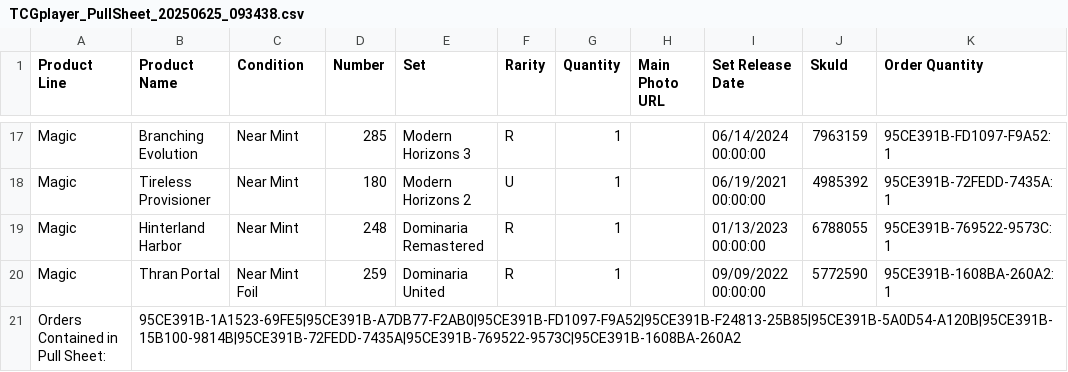
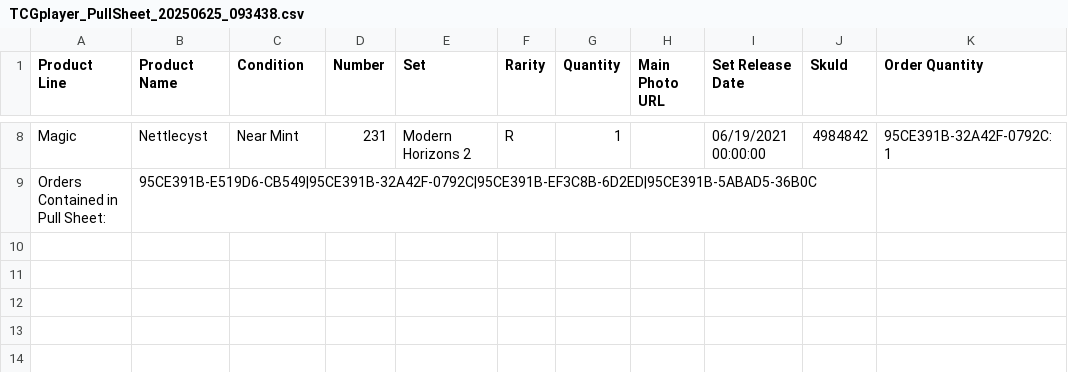
Before and after one commit to gimgine/tcglite, a CSV file: app/public/TCGplayer_PullSheet_20250625_093438.csv, drawn as a sheet; only a part is shown, gaps mark what is left out; the diff covers the shown part only.

```diff
--- a/app/public/TCGplayer_PullSheet_20250625_093438.csv
+++ b/app/public/TCGplayer_PullSheet_20250625_093438.csv
@@ -17,5 +8,2 @@ Product Line,Product Name,Condition,Number,Set,Rarity,Quantity,Main Photo URL,Se
-"Magic","Branching Evolution","Near Mint","285","Modern Horizons 3","R","1","","06/14/2024 00:00:00","7963159","95CE391B-FD1097-F9A52:1"
-"Magic","Tireless Provisioner","Near Mint","180","Modern Horizons 2","U","1","","06/19/2021 00:00:00","4985392","95CE391B-72FEDD-7435A:1"
-"Magic","Hinterland Harbor","Near Mint","248","Dominaria Remastered","R","1","","01/13/2023 00:00:00","6788055","95CE391B-769522-9573C:1"
-"Magic","Thran Portal","Near Mint Foil","259","Dominaria United","R","1","","09/09/2022 00:00:00","5772590","95CE391B-1608BA-260A2:1"
-Orders Contained in Pull Sheet:,95CE391B-1A1523-69FE5|95CE391B-A7DB77-F2AB0|95CE391B-FD1097-F9A52|95CE391B-F24813-25B85|95CE391B-5A0D54-A120B|95CE391B-15B100-9814B|95CE391B-72FEDD-7435A|95CE391B-769522-9573C|95CE391B-1608BA-260A2
+"Magic","Nettlecyst","Near Mint","231","Modern Horizons 2","R","1","","06/19/2021 00:00:00","4984842","95CE391B-32A42F-0792C:1"
+Orders Contained in Pull Sheet:,95CE391B-E519D6-CB549|95CE391B-32A42F-0792C|95CE391B-EF3C8B-6D2ED|95CE391B-5ABAD5-36B0C
```
Also changed, not shown: 2 added rows, 11 removed rows and 20 edited cells elsewhere in this file, app/public/TCGplayer_ShippingExport_20250622_094817.csv, 17 other files.
